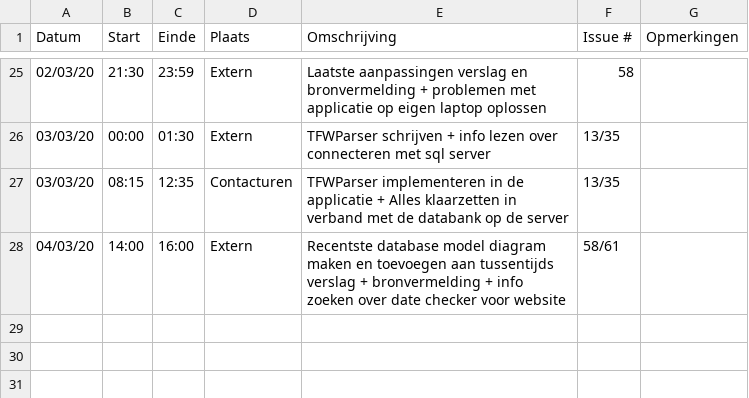
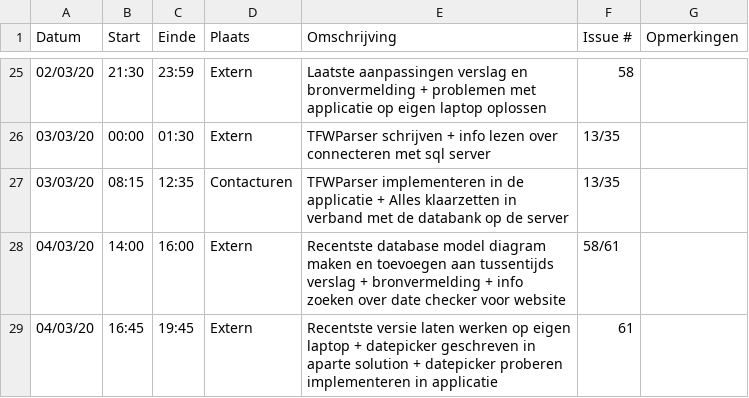
Before and after one commit to philipkukoba/Bachelors-Dissertation-DroneWebApp, a CSV file: logboeken/BeyneNathan.csv, drawn as a sheet; only a part is shown, gaps mark what is left out.

Commit message:
Update BeyneNathan.csv

```diff
--- a/logboeken/BeyneNathan.csv
+++ b/logboeken/BeyneNathan.csv
@@ -28 +28,2 @@ Datum,Start,Einde,Plaats,Omschrijving,Issue #,Opmerkingen
 04/03/20,14:00,16:00,Extern,Recentste database model diagram maken en toevoegen aan tussentijds verslag + bronvermelding + info zoeken over date checker voor website,58/61,
+04/03/20,16:45,19:45,Extern,Recentste versie laten werken op eigen laptop + datepicker geschreven in aparte solution + datepicker proberen implementeren in applicatie,61,
```
